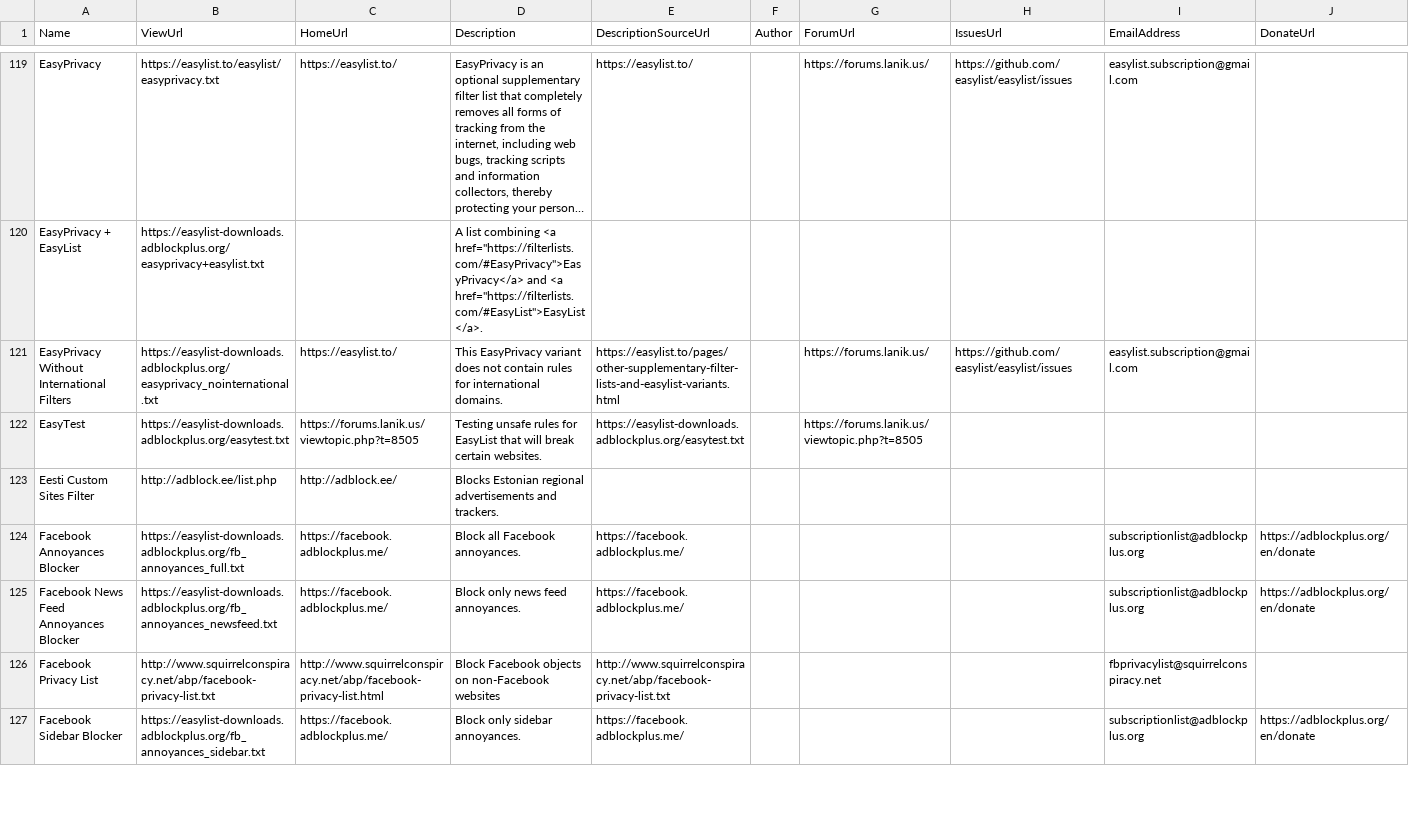
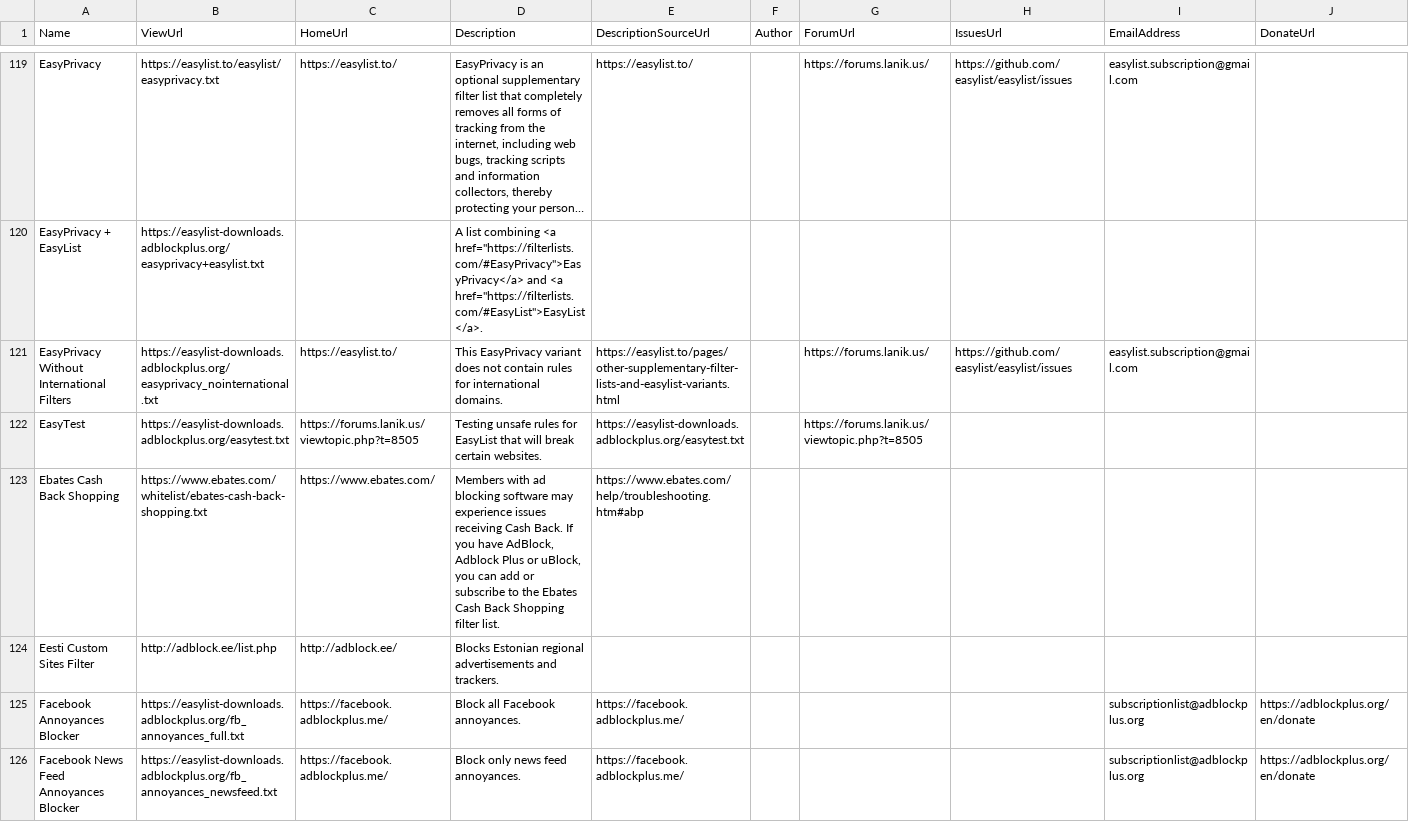
Before and after one commit to collinbarrett/FilterLists, a CSV file: data/List.csv, drawn as a sheet; only a part is shown, gaps mark what is left out; the shorter side is filled out with more unchanged rows; long unchanged cells end in …; the diff names each change by its address in the sheet, - before the commit and + after, or states it on an @@ line.

Commit message:
Ebates Cash Back Shopping
closes #104

```diff
--- a/data/List.csv
+++ b/data/List.csv
+row 123: Ebates Cash Back Shopping | https://www.ebates.com/whitelist/ebates-cash-back-shopping.txt | https://www.ebates.com/ | Members with ad blocking software may experience issues receiving Cash Back. If you have AdBlock, Adblock Plus or uBlock, you can add or subscribe to the Ebates Cash Back Shopping filter list. | https://www.ebates.com/help/troubleshooting.htm#abp
```
Also changed, not shown: 1 other file.
